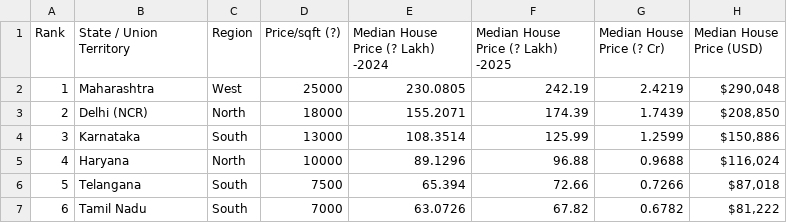
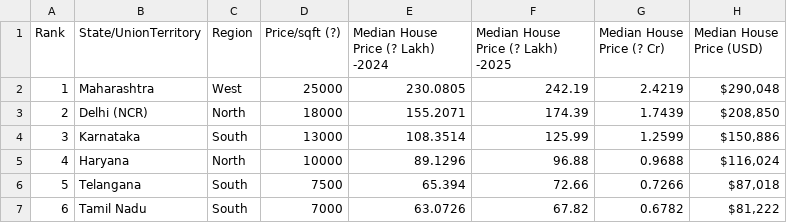
Before and after one commit to 202317b3284-crypto/App-dashboard, a CSV file: Real_estate_data.csv, drawn as a sheet; only a part is shown; the diff names each change by its address in the sheet, - before the commit and + after, or states it on an @@ line.

Commit message:
Update Real_estate_data.csv

```diff
--- a/Real_estate_data.csv
+++ b/Real_estate_data.csv
-B1: State / Union Territory
+B1: State/UnionTerritory
```
